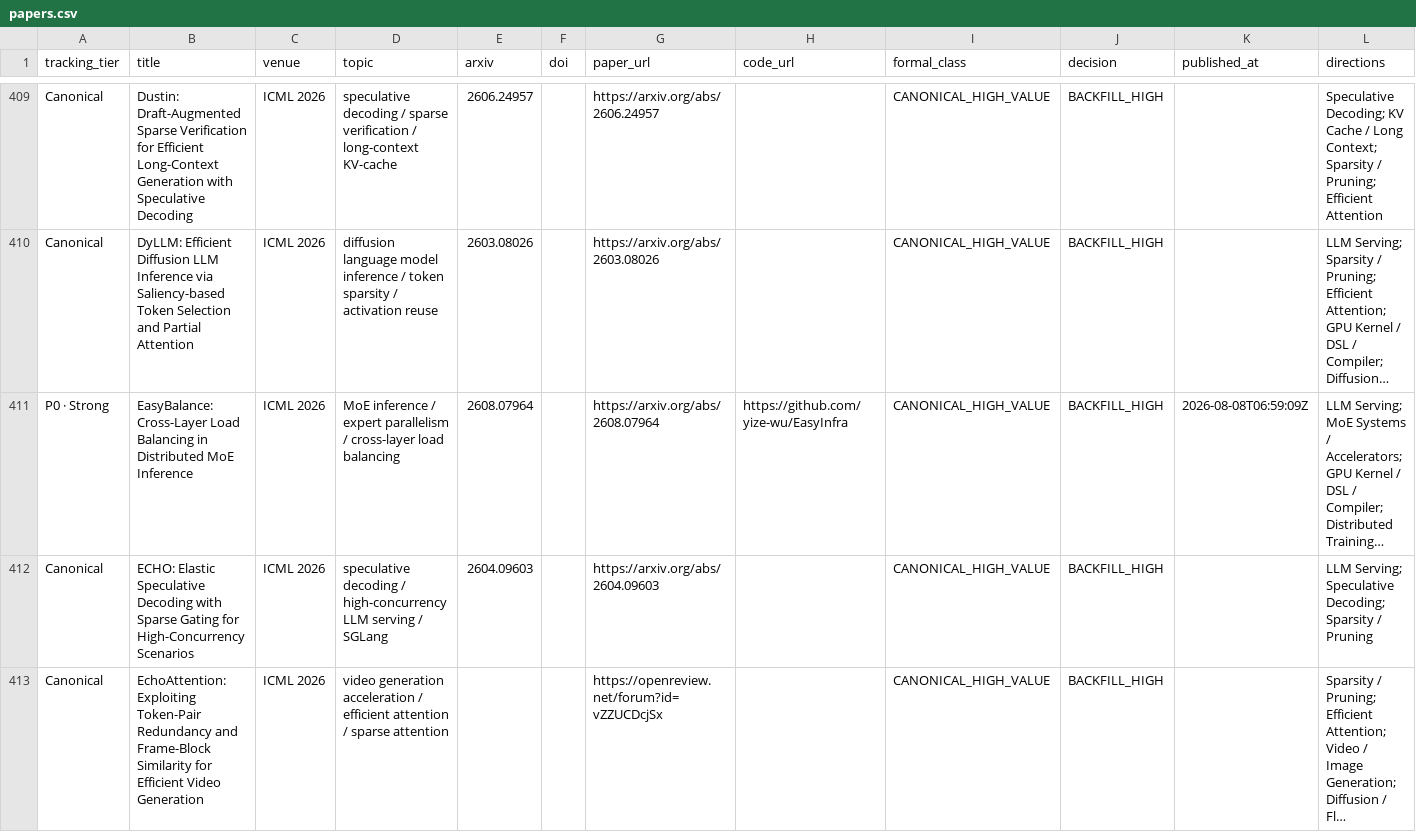
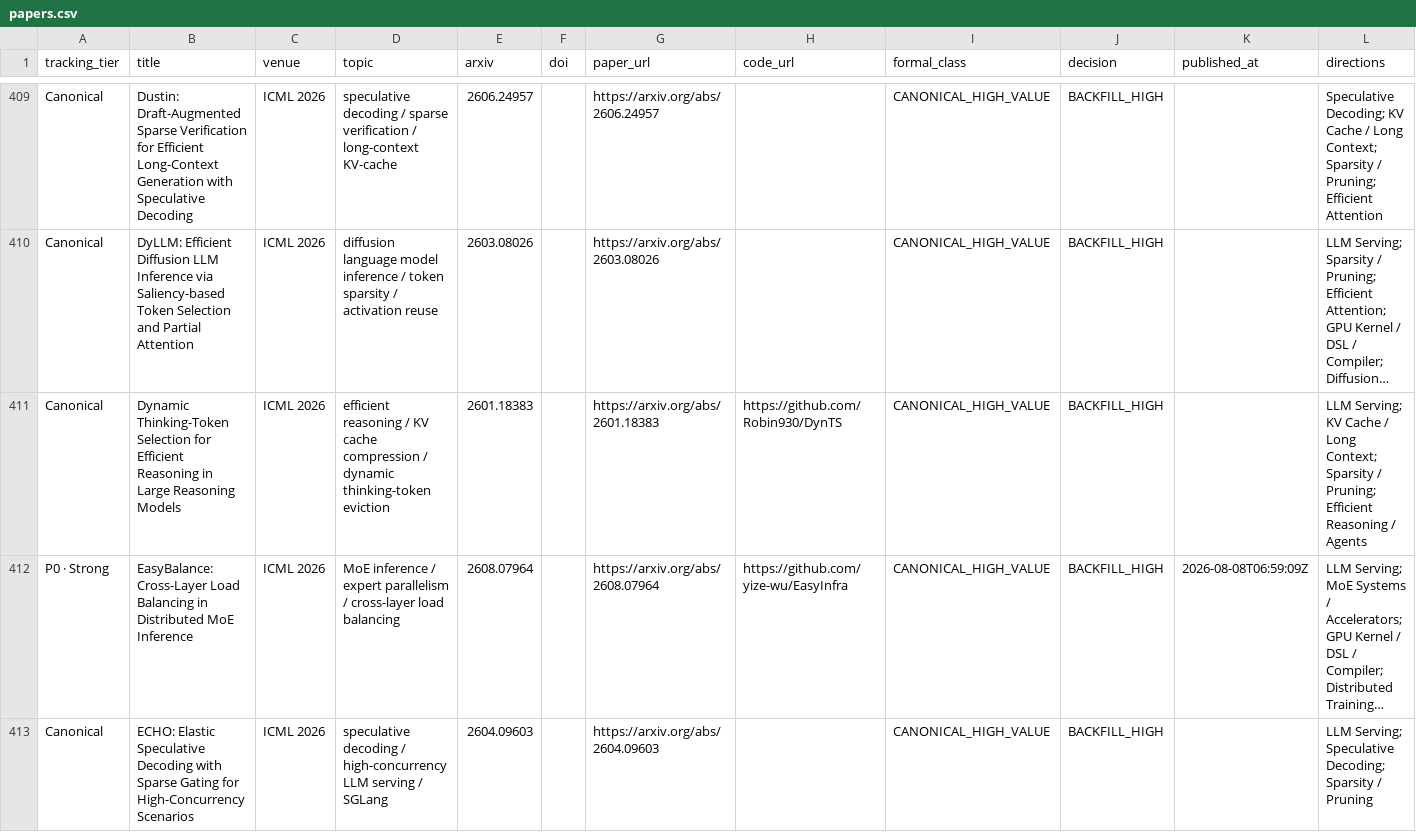
Before and after one commit to WangZhican/efficient-ml-landscape, a CSV file: data/papers.csv, drawn as a sheet; only a part is shown, gaps mark what is left out; the shorter side is filled out with more unchanged rows; long unchanged cells end in …; the diff names each change by its address in the sheet, - before the commit and + after, or states it on an @@ line.

```diff
--- a/data/papers.csv
+++ b/data/papers.csv
+row 411: Canonical | Dynamic Thinking-Token Selection for Efficient Reasoning in Large Reasoning Models | ICML 2026 | efficient reasoning / KV cache compression / dynamic thinking-token eviction | 2601.18383 |  | https://arxiv.org/abs/2601.18383 | https://github.com/Robin930/DynTS | CANONICAL_HIGH_VALUE | BACKFILL_HIGH |  | LLM Serving; KV Cache / Long Context; Sparsity / Pruning; Efficient Reasoning / Agents
```
Also changed, not shown: data/classical.csv, 12 other files.
